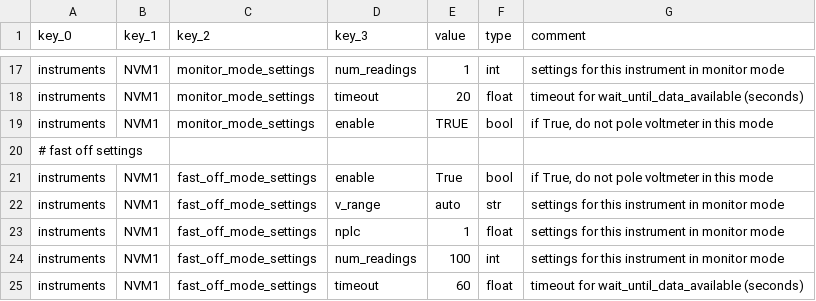
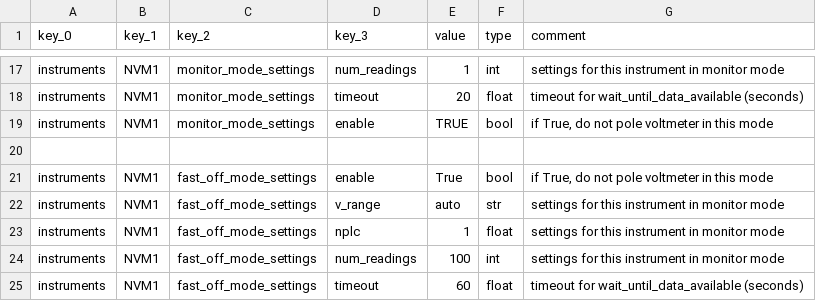
Before and after one commit to usnistgov/microcalorimetry, a CSV file: docs/config_templates/instrument_roles/HP34420A_ThermopileMonitor_w_FastOff.csv, drawn as a sheet; only a part is shown, gaps mark what is left out.

```diff
--- a/docs/config_templates/instrument_roles/HP34420A_ThermopileMonitor_w_FastOff.csv
+++ b/docs/config_templates/instrument_roles/HP34420A_ThermopileMonitor_w_FastOff.csv
@@ -19,3 +19,3 @@ instruments,NVM1,monitor_mode_settings,timeout,20,float,timeout for wait_until_d
 instruments,NVM1,monitor_mode_settings,enable,TRUE,bool,"if True, do not pole voltmeter in this mode"
-# fast off settings
+,,,,,,
 instruments,NVM1,fast_off_mode_settings,enable,True,bool,"if True, do not pole voltmeter in this mode"
```
Also changed, not shown: docs/config_templates/instrument_roles/K2450_ThermometerMonitor.csv, 49 other files.
